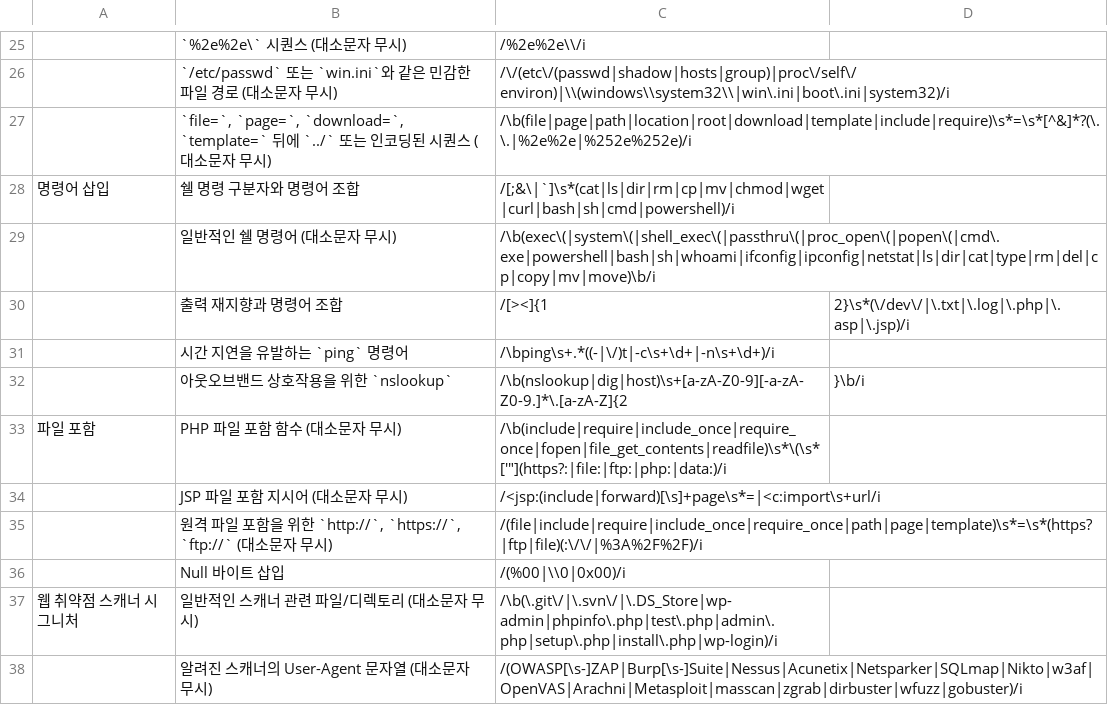
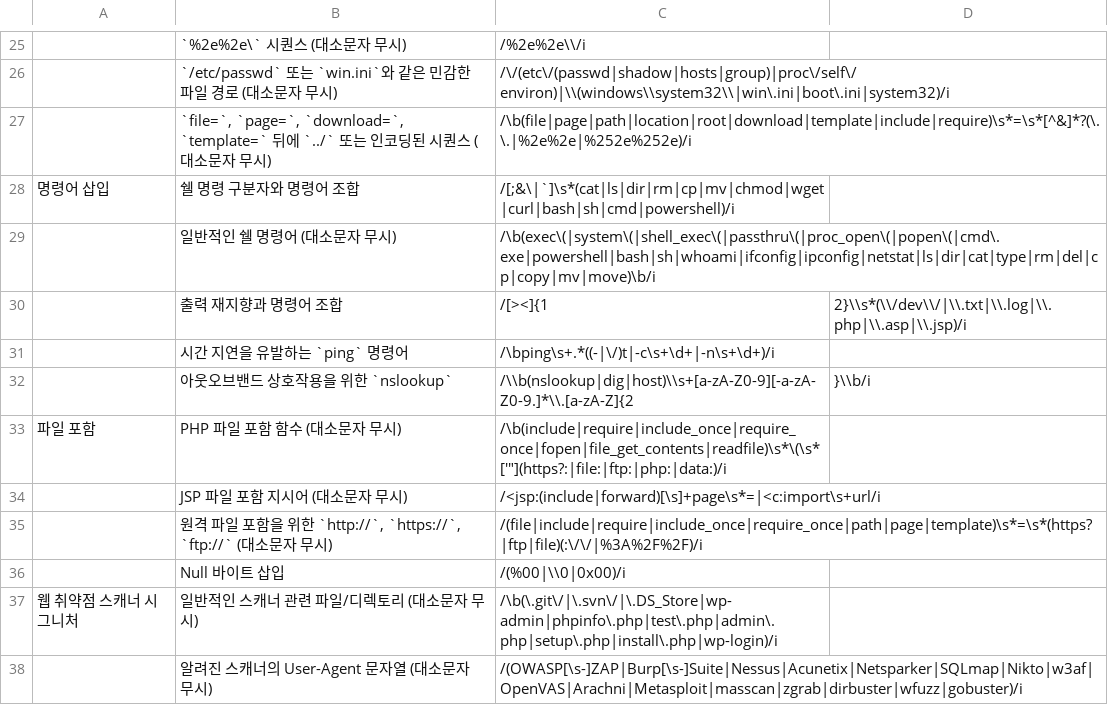
Before and after one commit to lamaBread/LogAnalyzer, a CSV file: backend/find_attack_regex_list_v2.csv, drawn as a sheet; only a part is shown, gaps mark what is left out; the diff names each change by its address in the sheet, - before the commit and + after, or states it on an @@ line.

```diff
--- a/backend/find_attack_regex_list_v2.csv
+++ b/backend/find_attack_regex_list_v2.csv
-D30: 2}\s*(\/dev\/|\.txt|\.log|\.php|\.asp|\.jsp)/i
+D30: 2}\\s*(\\/dev\\/|\\.txt|\\.log|\\.php|\\.asp|\\.jsp)/i
-C32: /\b(nslookup|dig|host)\s+[a-zA-Z0-9][-a-zA-Z0-9.]*\.[a-zA-Z]{2
+C32: /\\b(nslookup|dig|host)\\s+[a-zA-Z0-9][-a-zA-Z0-9.]*\\.[a-zA-Z]{2
-D32: }\b/i
+D32: }\\b/i
```
Also changed, not shown: 7 other files.
